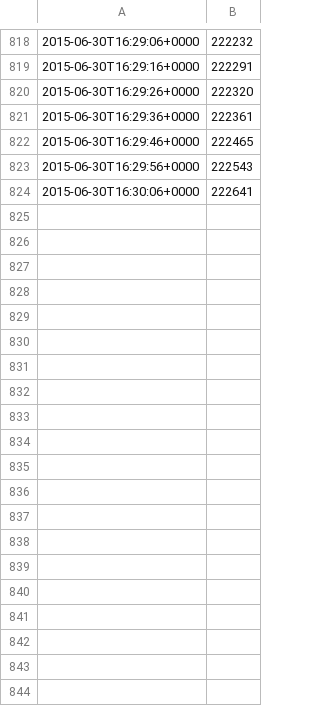
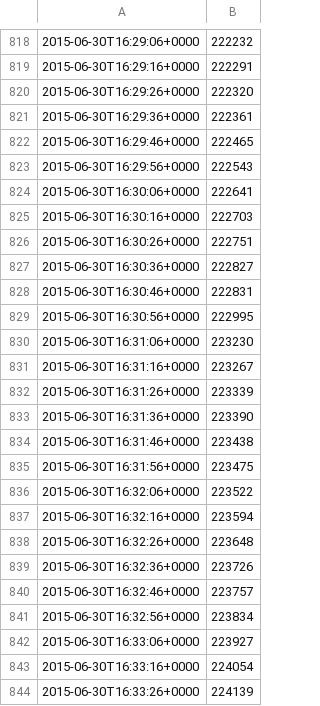
Before and after one commit to battlesnake/greek-bailout-monitor, a TSV file: greek-log.tsv, drawn as a sheet; only a part is shown, gaps mark what is left out; the diff covers the shown part only.

Commit message:
Automated update at 2015-06-30T16:35:16+0000

```diff
--- a/greek-log.tsv
+++ b/greek-log.tsv
@@ -824 +824,21 @@
 2015-06-30T16:30:06+0000	222641
+2015-06-30T16:30:16+0000	222703
+2015-06-30T16:30:26+0000	222751
+2015-06-30T16:30:36+0000	222827
+2015-06-30T16:30:46+0000	222831
+2015-06-30T16:30:56+0000	222995
+2015-06-30T16:31:06+0000	223230
+2015-06-30T16:31:16+0000	223267
+2015-06-30T16:31:26+0000	223339
+2015-06-30T16:31:36+0000	223390
+2015-06-30T16:31:46+0000	223438
+2015-06-30T16:31:56+0000	223475
+2015-06-30T16:32:06+0000	223522
+2015-06-30T16:32:16+0000	223594
+2015-06-30T16:32:26+0000	223648
+2015-06-30T16:32:36+0000	223726
+2015-06-30T16:32:46+0000	223757
+2015-06-30T16:32:56+0000	223834
+2015-06-30T16:33:06+0000	223927
+2015-06-30T16:33:16+0000	224054
+2015-06-30T16:33:26+0000	224139
```
Also changed, not shown: 10 added rows elsewhere in this file.
